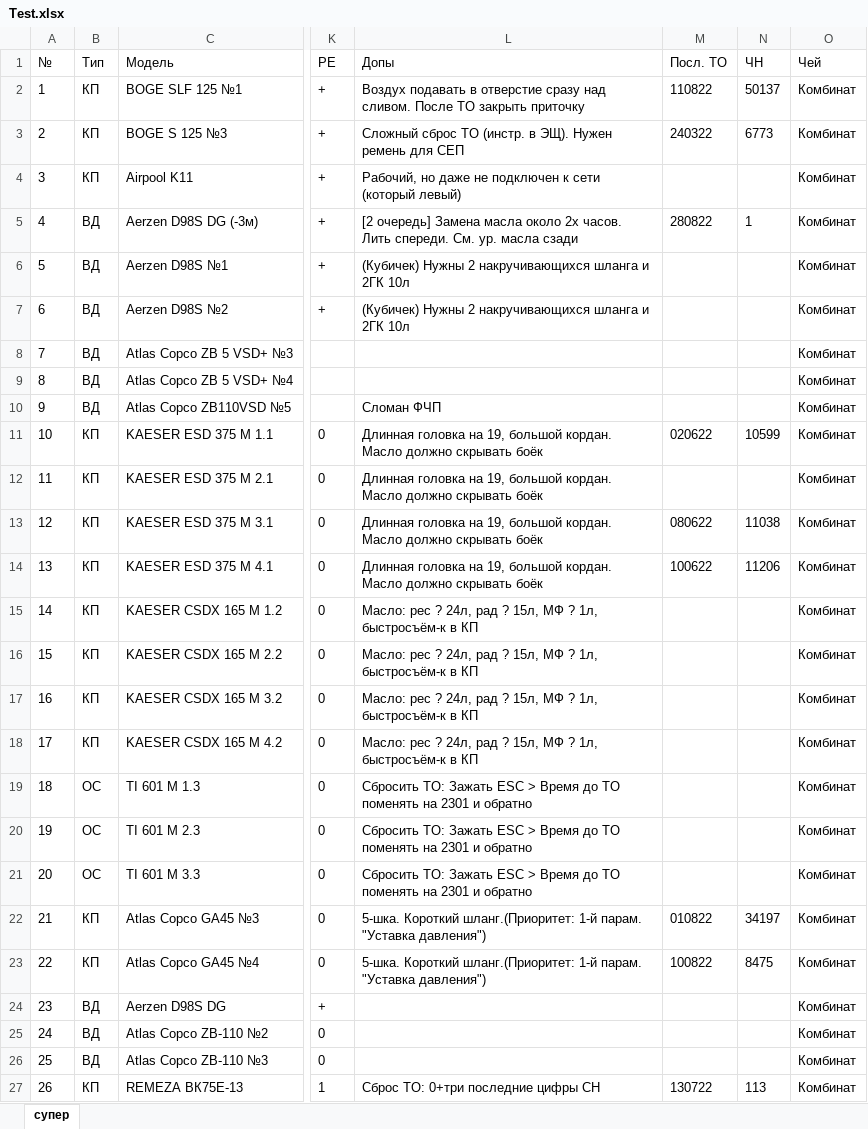
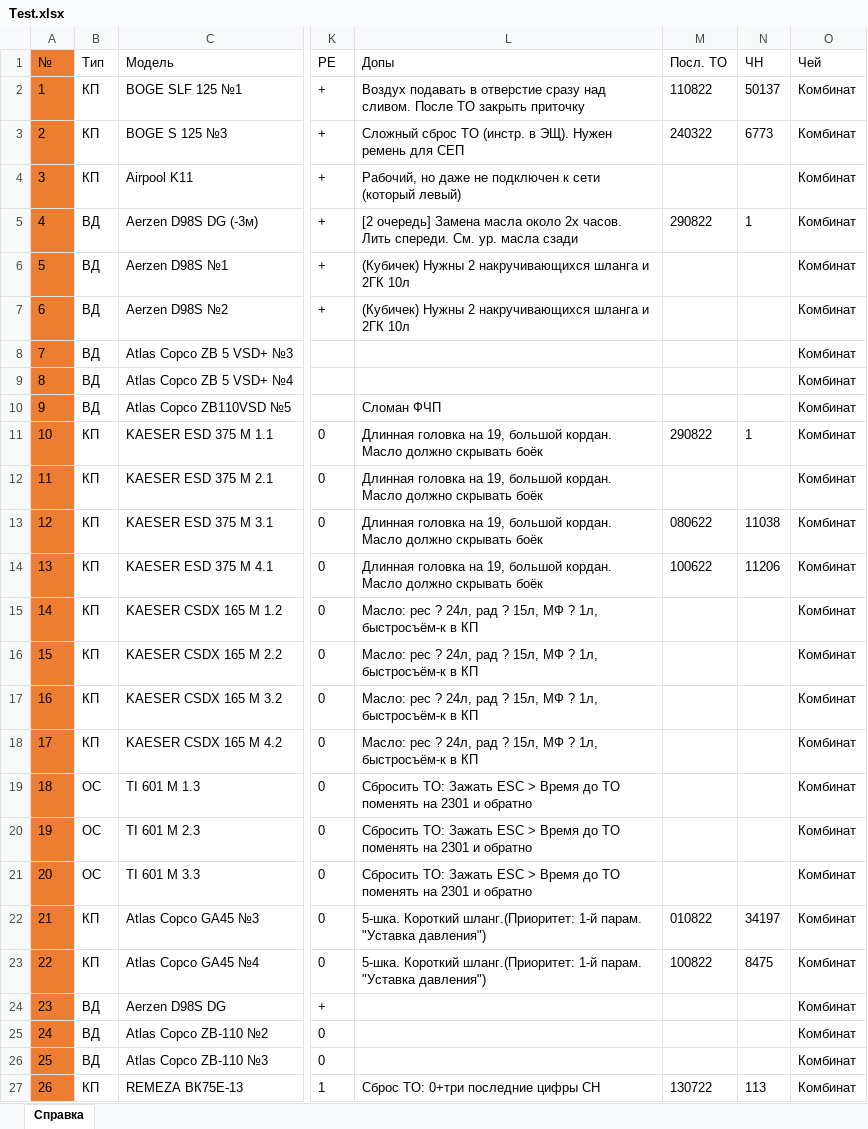
Before and after one commit to 7KreamIT/Current, an Excel workbook: Project/Project/Test.xlsx, sheet Справка, drawn as a sheet; only a part is shown, gaps mark what is left out; values as stored, in another font and other column widths than the file's, no borders; the diff covers the shown part only; the diff names each change by its address in the sheet, - before the commit and + after, or states it on an @@ line.

```diff
--- a/Project/Project/Test.xlsx (sheet Справка)
+++ b/Project/Project/Test.xlsx (sheet Справка)
-sheet tab: супер
+sheet tab: Справка
-A1:A27 fill: none
+A1:A27 fill: #ED7D31
-M5 (Посл. ТО): 280822
+M5 (Посл. ТО): 290822
-M11 (Посл. ТО): 020622
+M11 (Посл. ТО): 290822
-N11 (ЧН): 10599
+N11 (ЧН): 1
```
Also changed, not shown: 2 edited cells and cell formats elsewhere in this sheet, 18 other files.
